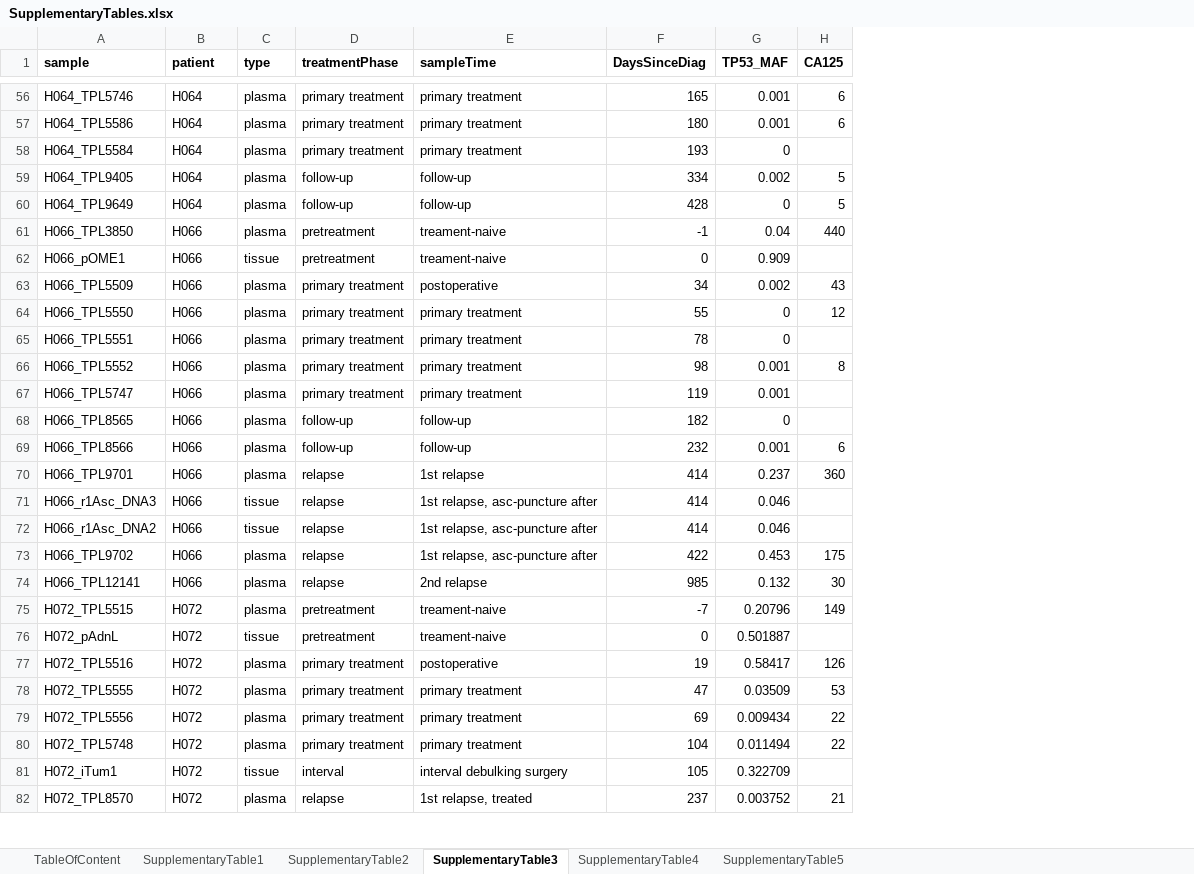
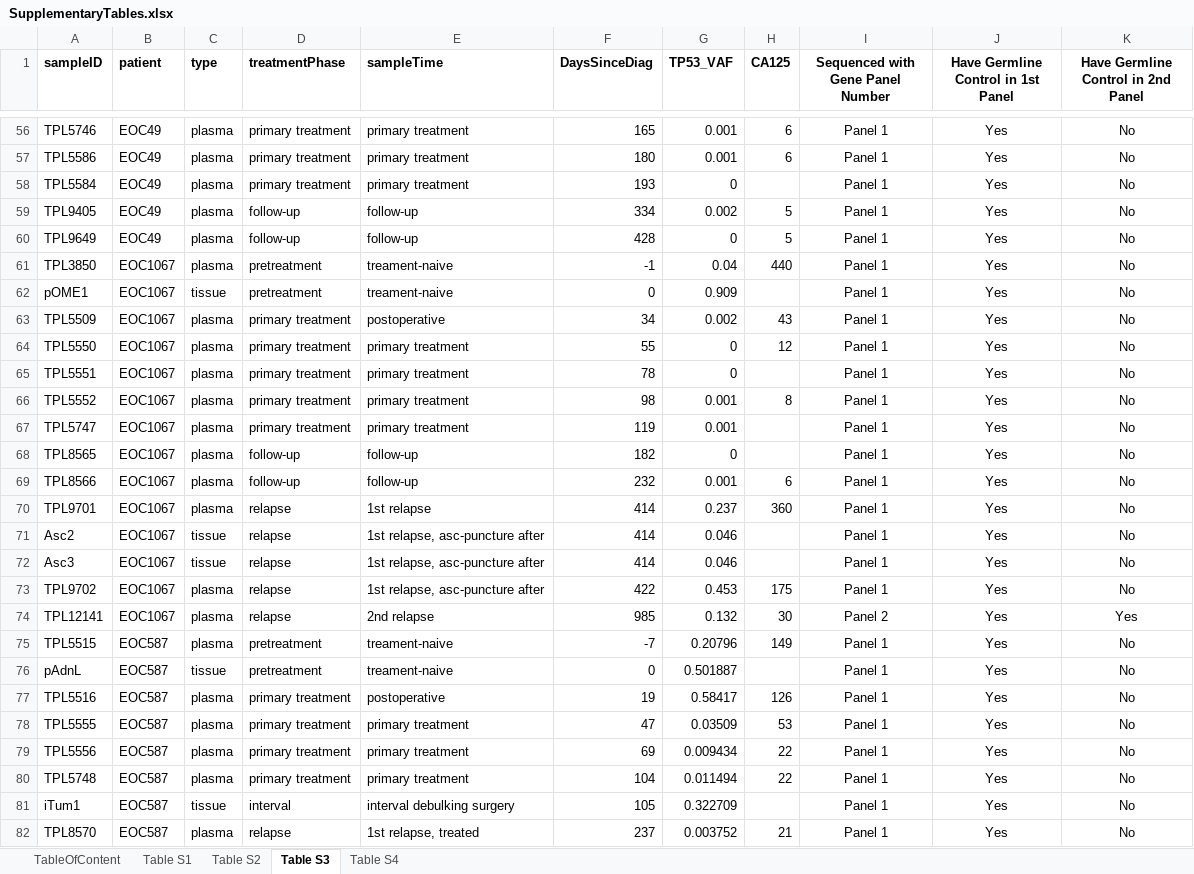
Before and after one commit to maitnnguyen/Oseq_CNV_Paper, an Excel workbook: data/SupplementaryTables.xlsx, sheet Table S3, drawn as a sheet; only a part is shown, gaps mark what is left out; values as stored, in another font and other column widths than the file's, no borders; removed rows and columns are numbered as before the commit, all else as after; the diff covers the shown part only; the diff names each change by its address in the sheet, - before the commit and + after, or states it on an @@ line.

```diff
--- a/data/SupplementaryTables.xlsx (sheet Table S3)
+++ b/data/SupplementaryTables.xlsx (sheet Table S3)
-sheet tab: SupplementaryTable1
+sheet tab: Table S1
-sheet tab: SupplementaryTable2
+sheet tab: Table S2
-sheet tab: SupplementaryTable3
+sheet tab: Table S3
-sheet tab: SupplementaryTable5
+sheet tab: Table S4
-sheet tab: SupplementaryTable4
-column A (sample), rows 56-82: H064_TPL5746 | H064_TPL5586 | H064_TPL5584 | H064_TPL9405 | H064_TPL9649 | H066_TPL3850 | H066_pOME1 | H066_TPL5509 | H066_TPL5550 | H066_TPL5551 | H066_TPL5552 | H066_TPL5747 | H066_TPL8565 | H066_TPL8566 | H066_TPL9701 | H066_r1Asc_DNA3 | H066_r1Asc_DNA2 | H066_TPL9702 | H066_TPL12141 | H072_TPL5515 | H072_pAdnL | H072_TPL5516 | H072_TPL5555 | H072_TPL5556 | H072_TPL5748 | H072_iTum1 | H072_TPL8570
+column A (sampleID), rows 56-82: TPL5746 | TPL5586 | TPL5584 | TPL9405 | TPL9649 | TPL3850 | pOME1 | TPL5509 | TPL5550 | TPL5551 | TPL5552 | TPL5747 | TPL8565 | TPL8566 | TPL9701 | Asc2 | Asc3 | TPL9702 | TPL12141 | TPL5515 | pAdnL | TPL5516 | TPL5555 | TPL5556 | TPL5748 | iTum1 | TPL8570
+column I (Sequenced with Gene Panel Number), rows 56-82: Panel 1 | Panel 1 | Panel 1 | Panel 1 | Panel 1 | Panel 1 | Panel 1 | Panel 1 | Panel 1 | Panel 1 | Panel 1 | Panel 1 | Panel 1 | Panel 1 | Panel 1 | Panel 1 | Panel 1 | Panel 1 | Panel 2 | Panel 1 | Panel 1 | Panel 1 | Panel 1 | Panel 1 | Panel 1 | Panel 1 | Panel 1
+column J, row 1: Have Germline Control in 1st Panel; rows 56-82: all Yes
+column K, row 1: Have Germline Control in 2nd Panel; rows 56-82: No | No | No | No | No | No | No | No | No | No | No | No | No | No | No | No | No | No | Yes | No | No | No | No | No | No | No | No
-G1: TP53_MAF
+G1: TP53_VAF
-B56:B60 (patient): H064
+B56:B60 (patient): EOC49
-B61:B74 (patient): H066
+B61:B74 (patient): EOC1067
-B75:B82 (patient): H072
+B75:B82 (patient): EOC587
```
Also changed, not shown: 174 edited cells elsewhere in this sheet, sheet Table S4, sheet TableOfContent, formulas that keep their value, data/._SupplementaryTables.xlsx, 1 other file.
